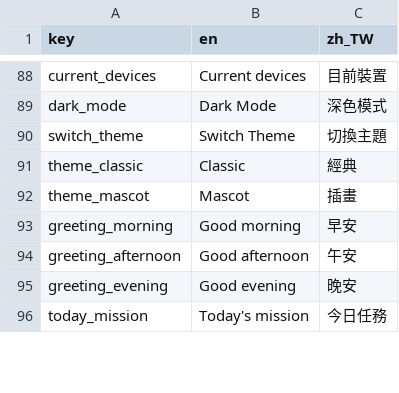
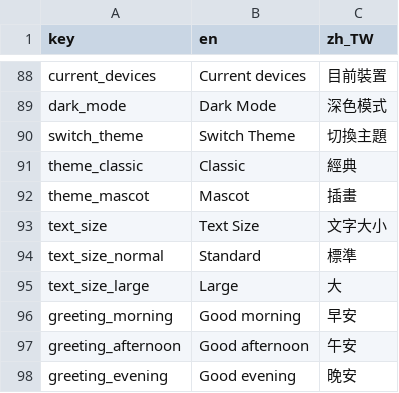
Before and after one commit to SilverSole-Studio/silversole-app, a CSV file: assets/translations/strings.csv, drawn as a sheet; only a part is shown, gaps mark what is left out; the shorter side is filled out with more unchanged rows; the diff names each change by its address in the sheet, - before the commit and + after, or states it on an @@ line.

```diff
--- a/assets/translations/strings.csv
+++ b/assets/translations/strings.csv
+row 93: text_size | Text Size | 文字大小
+row 94: text_size_normal | Standard | 標準
+row 95: text_size_large | Large | 大
```
Also changed, not shown: 21 other files.
